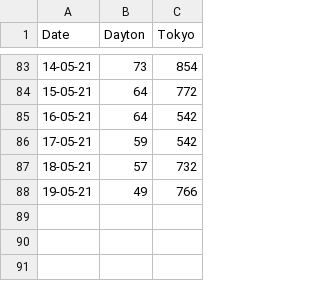
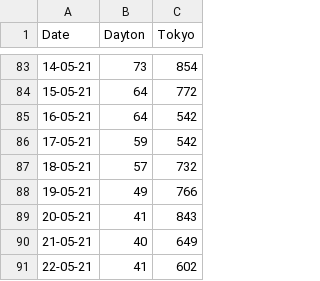
Before and after one commit to JasonMTarka/Coronavirus-Tracker, a CSV file: coronavirus_data.csv, drawn as a sheet; only a part is shown, gaps mark what is left out; the diff names each change by its address in the sheet, - before the commit and + after, or states it on an @@ line.

```diff
--- a/coronavirus_data.csv
+++ b/coronavirus_data.csv
+row 89: 20-05-21 | 41 | 843
+row 90: 21-05-21 | 40 | 649
+row 91: 22-05-21 | 41 | 602
```
Also changed, not shown: 2 other files.
